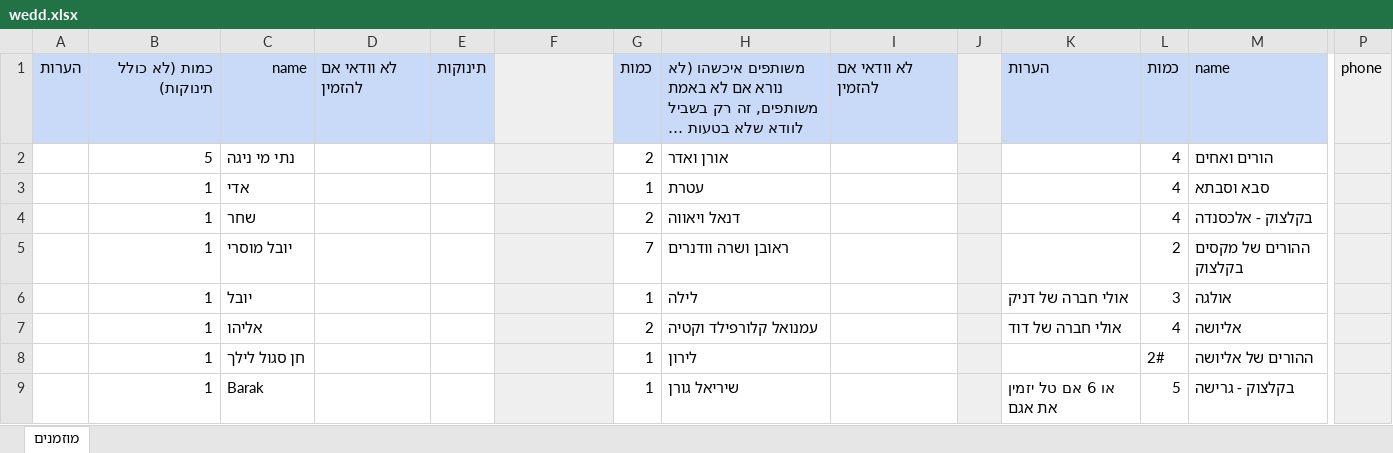
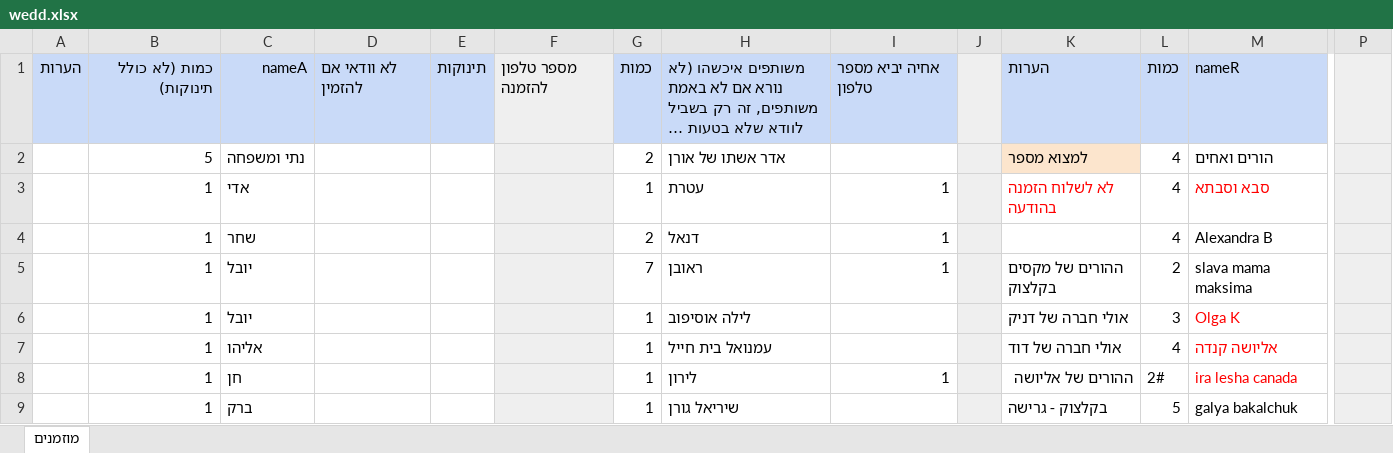
Before and after one commit to tjhv10/Wedding, an Excel workbook: wedd.xlsx, sheet מוזמנים, drawn as a sheet; only a part is shown, gaps mark what is left out; long unchanged cells end in …; values as stored, in another font and other column widths than the file's, no borders; removed rows and columns are numbered as before the commit, all else as after; rows hold the shown columns only; the diff covers the shown part only; the diff names each change by its address in the sheet, - before the commit and + after, or states it on an @@ line.

```diff
--- a/wedd.xlsx (sheet מוזמנים)
+++ b/wedd.xlsx (sheet מוזמנים)
-C1: name
+C1: nameA
-F1: (empty)
+F1: מספר טלפון להזמנה
-I1: לא וודאי אם להזמין
+I1: אחיה יביא מספר טלפון
-M1: name
+M1: nameR
-P1: phone
+P1: (empty)
-C2: נתי מי ניגה
+C2: נתי ומשפחה
-H2: אורן ואדר
+H2: אדר אשתו של אורן
-K2: (empty)
+K2: למצוא מספר
-K2 fill: none
+K2 fill: #FCE5CD
-I3:I4: (empty)
+I3:I4: 1
-K3: (empty)
+K3: לא לשלוח הזמנה בהודעה
-M3 text colour: black
+M3 text colour: #FF0000
-H4: דנאל ויאווה
+H4: דנאל
-M4: בקלצוק - אלכסנדה
+M4: Alexandra B
-row 5:  | 1 | יובל מוסרי |  |  |  | 7 | ראובן ושרה וודנרים |  |  |  | 2 | ההורים של מקסים בקלצוק
+row 5:  | 1 | יובל |  |  |  | 7 | ראובן | 1 |  | ההורים של מקסים בקלצוק | 2 | slava mama maksima
-H6: לילה
+H6: לילה אוסיפוב
-M6: אולגה
+M6: Olga K
-M6:M8 text colour: black
+M6:M8 text colour: #FF0000
-G7: 2
+G7: 1
-H7: עמנואל קלורפילד וקטיה
+H7: עמנואל בית חייל
-M7: אליושה
+M7: אליושה קנדה
-C8: חן סגול לילך
+C8: חן
-I8: (empty)
+I8: 1
-K8: (empty)
+K8: ההורים של אליושה
-M8: ההורים של אליושה
+M8: ira lesha canada
-C9: Barak
+C9: ברק
-K9: או 6 אם טל יזמין את אגם
+K9: בקלצוק - גרישה
-M9: בקלצוק - גרישה
+M9: galya bakalchuk
```
Also changed, not shown: 11 added rows, 10 removed rows, 115 edited cells and cell formats elsewhere in this sheet, output.xlsx, 1 other file.
